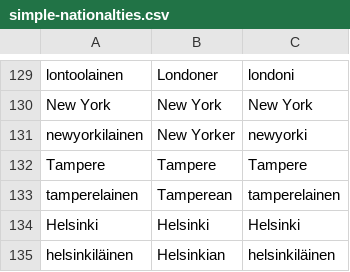
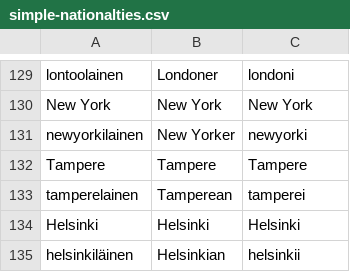
Before and after one commit to halmosb/SuomiApp, a CSV file: word_lists/uusi_kielemme/beginner/simple-nationalties.csv, drawn as a sheet; only a part is shown, gaps mark what is left out.

```diff
--- a/word_lists/uusi_kielemme/beginner/simple-nationalties.csv
+++ b/word_lists/uusi_kielemme/beginner/simple-nationalties.csv
@@ -132,4 +132,4 @@ newyorkilainen;New Yorker;newyorki
 Tampere;Tampere;Tampere
-tamperelainen;Tamperean;tamperelainen
+tamperelainen;Tamperean;tamperei
 Helsinki;Helsinki;Helsinki
-helsinkiläinen;Helsinkian;helsinkiläinen
+helsinkiläinen;Helsinkian;helsinkii
```
Also changed, not shown: word_lists/uusi_kielemme/beginner/simple-languages.csv, 1 other file.
